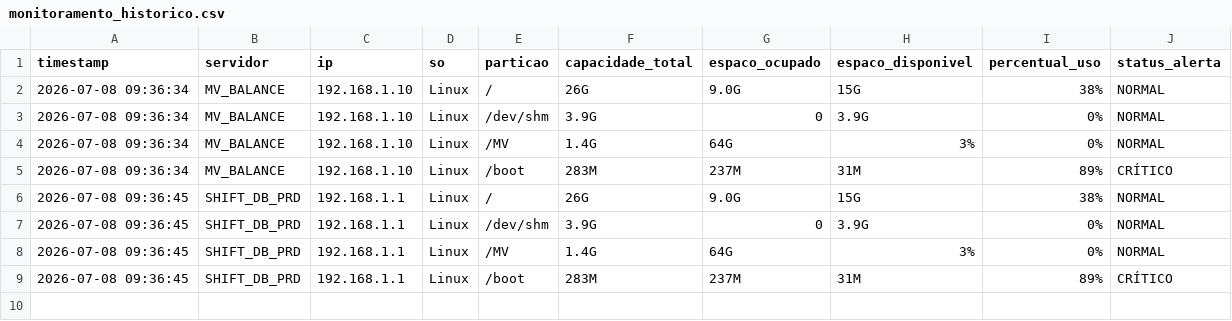
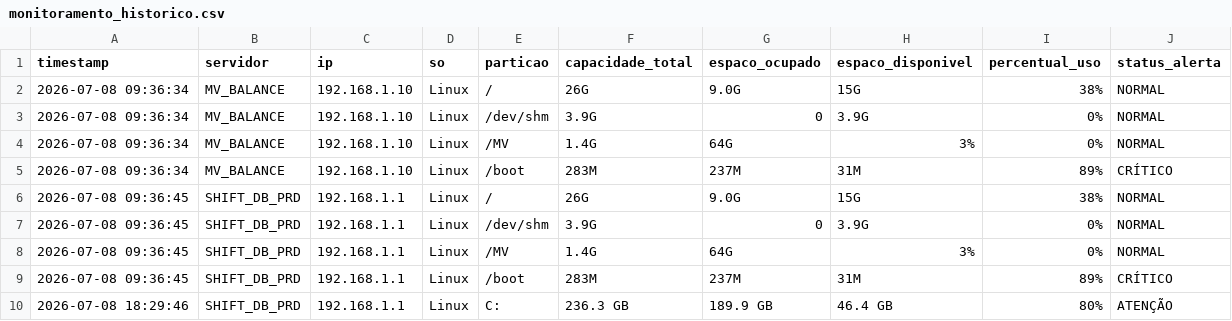
Before and after one commit to Pestrini/hurp-server-monitor, a CSV file: monitoramento_historico.csv, drawn as a sheet; the diff names each change by its address in the sheet, - before the commit and + after, or states it on an @@ line.

Commit message:
ajuste: remove dois-pontos das chaves de partição para compatibilidade com Altair e atualiza historico

```diff
--- a/monitoramento_historico.csv
+++ b/monitoramento_historico.csv
+row 10: 2026-07-08 18:29:46 | SHIFT_DB_PRD | 192.168.1.1 | Linux | C: | 236.3 GB | 189.9 GB | 46.4 GB | 80% | ATENÇÃO
```
Also changed, not shown: 1 other file.
